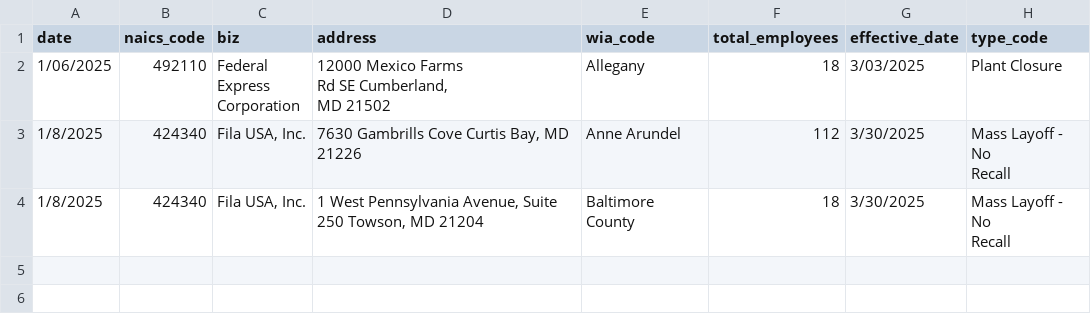
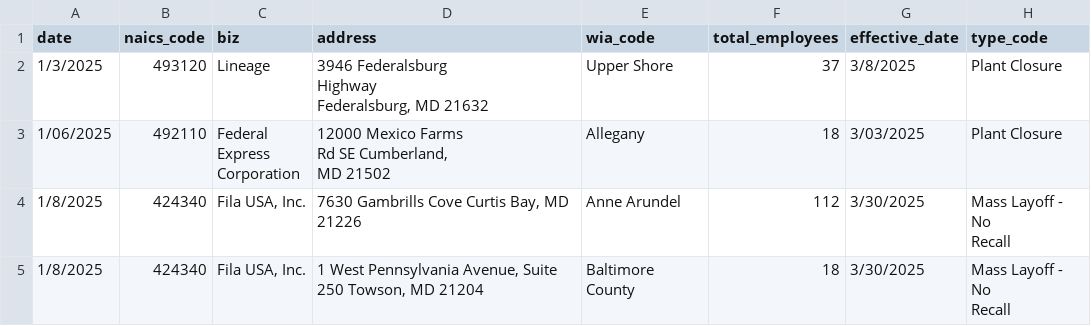
Before and after one commit to aadittambe/first-nicar-github-scraper, a CSV file: warn-data.csv, drawn as a sheet; ↵ is a line break in a cell; the diff names each change by its address in the sheet, - before the commit and + after, or states it on an @@ line.

```diff
--- a/warn-data.csv
+++ b/warn-data.csv
+row 2: 1/3/2025 | 493120 | Lineage | 3946 Federalsburg ↵ Highway ↵ Federalsburg, MD 21632 | Upper Shore | 37 | 3/8/2025 | Plant Closure
```
